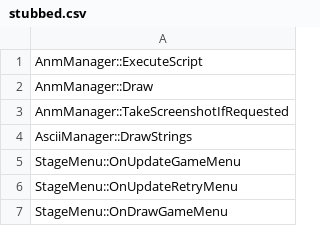
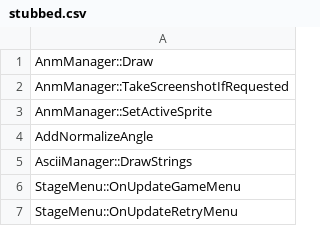
Before and after one commit to izy1sky/th06, a CSV file: config/stubbed.csv, drawn as a sheet; only a part is shown; the shorter side is filled out with more unchanged rows.

```diff
--- a/config/stubbed.csv
+++ b/config/stubbed.csv
@@ -1,4 +1,5 @@
-AnmManager::ExecuteScript
 AnmManager::Draw
 AnmManager::TakeScreenshotIfRequested
+AnmManager::SetActiveSprite
+AddNormalizeAngle
 AsciiManager::DrawStrings
```
Also changed, not shown: config/implemented.csv, config/mapping.csv, 4 other files.
